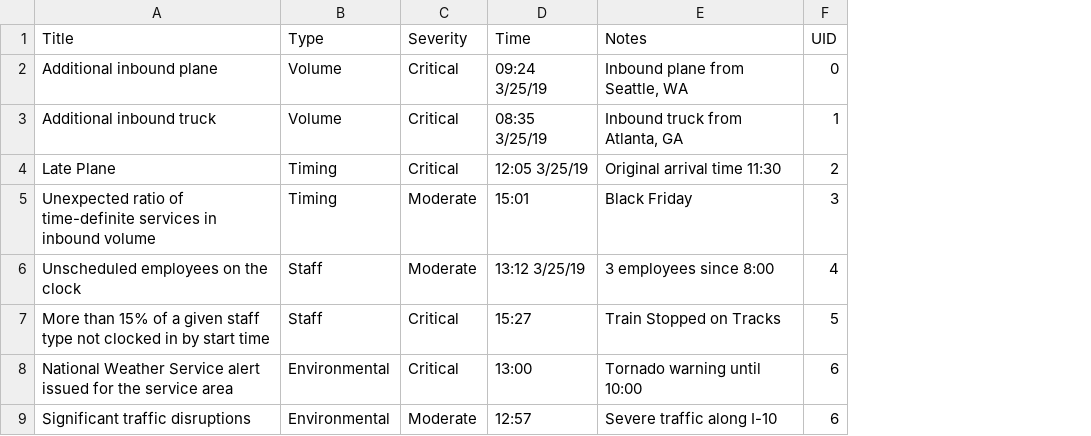
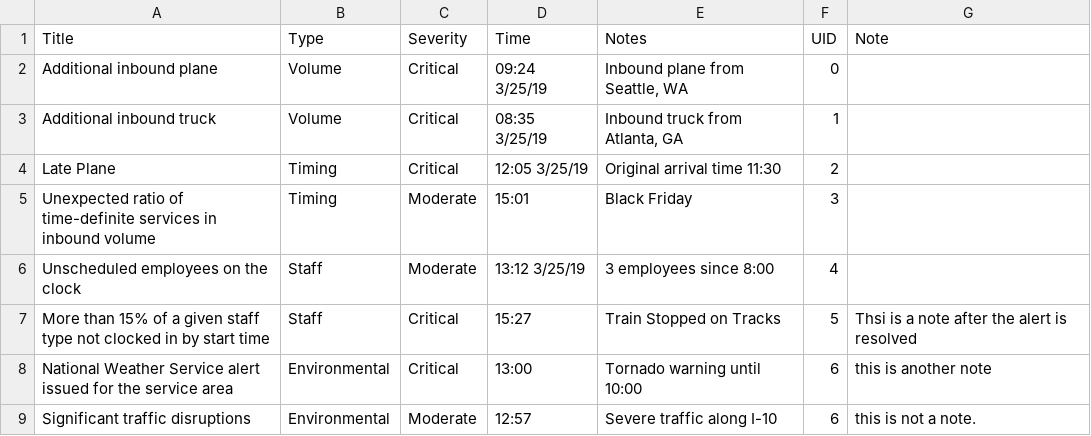
Before and after one commit to wak49/HCI-Alert-Dash, a CSV file: alert.csv, drawn as a sheet; the diff names each change by its address in the sheet, - before the commit and + after, or states it on an @@ line.

Commit message:
added note filed to CSV and alerts

```diff
--- a/alert.csv
+++ b/alert.csv
+column G (Note), rows 7-9: Thsi is a note after the alert is resolved | this is another note | this is not a note.
```
Also changed, not shown: 2 other files.
